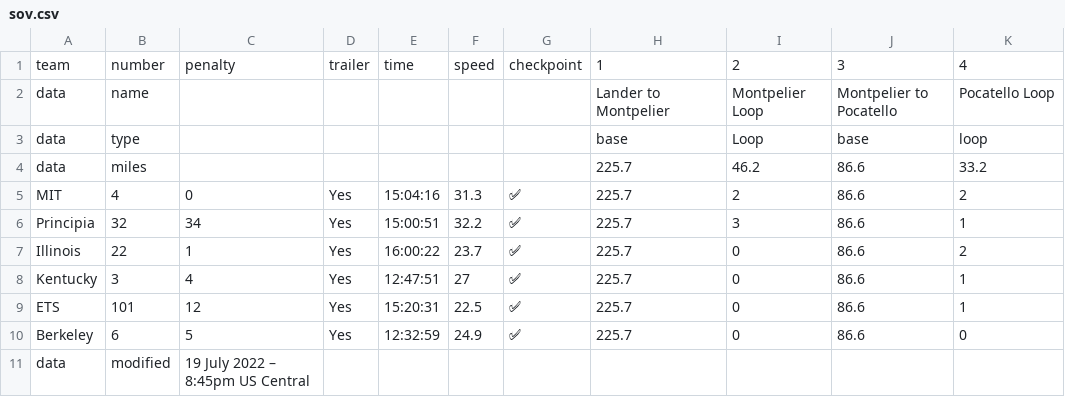
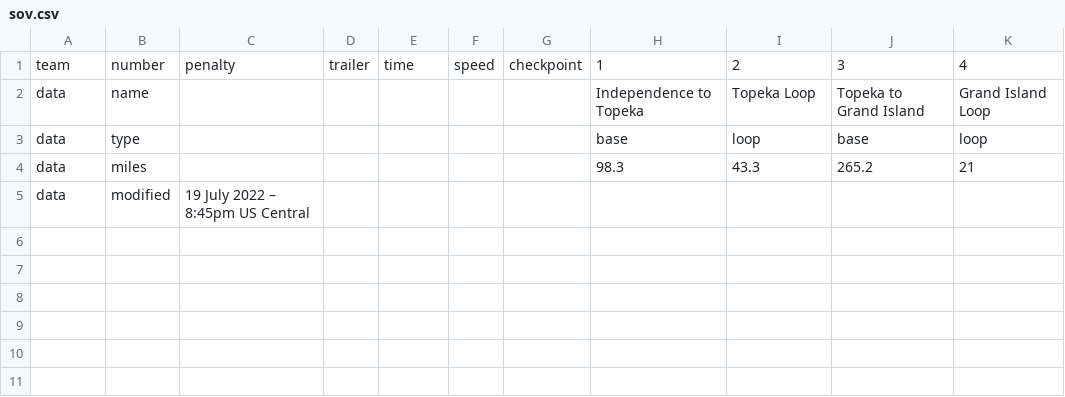
Before and after one commit to jtmullen/asc-fsgp-2024-results, a CSV file: _data/asc/stage3/sov.csv, drawn as a sheet.

```diff
--- a/_data/asc/stage3/sov.csv
+++ b/_data/asc/stage3/sov.csv
@@ -1,11 +1,5 @@
 team,number,penalty,trailer,time,speed,checkpoint,1,2,3,4
-data,name,,,,,,Lander to Montpelier,Montpelier Loop,Montpelier to Pocatello,Pocatello Loop
-data,type,,,,,,base,Loop,base,loop
-data,miles,,,,,,225.7,46.2,86.6,33.2
-MIT,4,0,Yes,15:04:16,31.3,✅,225.7,2,86.6,2
-Principia,32,34,Yes,15:00:51,32.2,✅,225.7,3,86.6,1
-Illinois,22,1,Yes,16:00:22,23.7,✅,225.7,0,86.6,2
-Kentucky,3,4,Yes,12:47:51,27,✅,225.7,0,86.6,1
-ETS,101,12,Yes,15:20:31,22.5,✅,225.7,0,86.6,1
-Berkeley,6,5,Yes,12:32:59,24.9,✅,225.7,0,86.6,0
+data,name,,,,,,Independence to Topeka,Topeka Loop,Topeka to Grand Island,Grand Island Loop
+data,type,,,,,,base,loop,base,loop
+data,miles,,,,,,98.3,43.3,265.2,21
 data,modified,19 July 2022 – 8:45pm US Central,,,,,,,,
```
Also changed, not shown: _data/asc/overall/mov.csv, _data/asc/overall/sov.csv, 12 other files.
